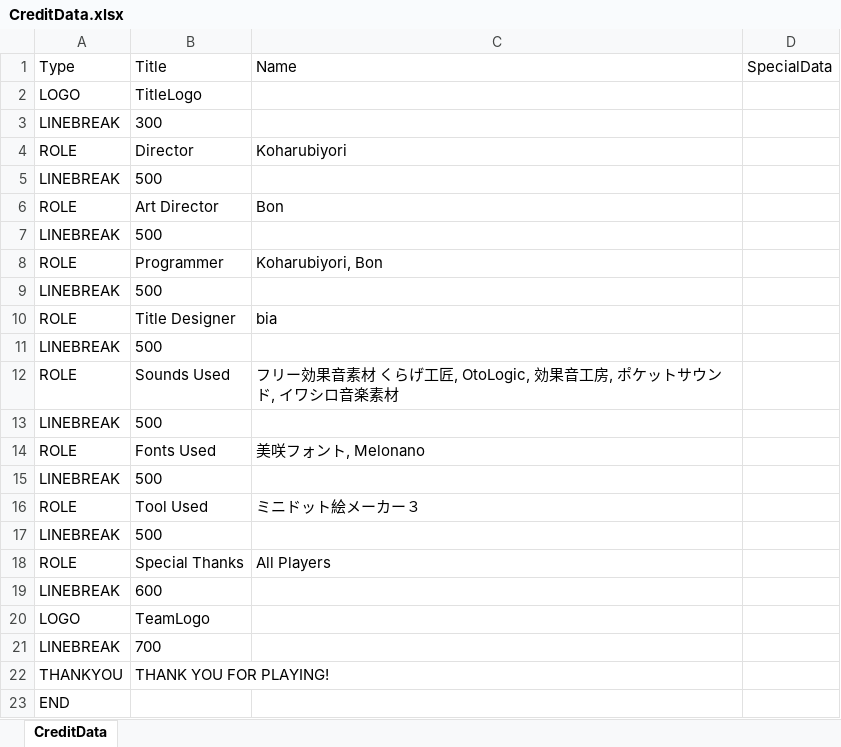
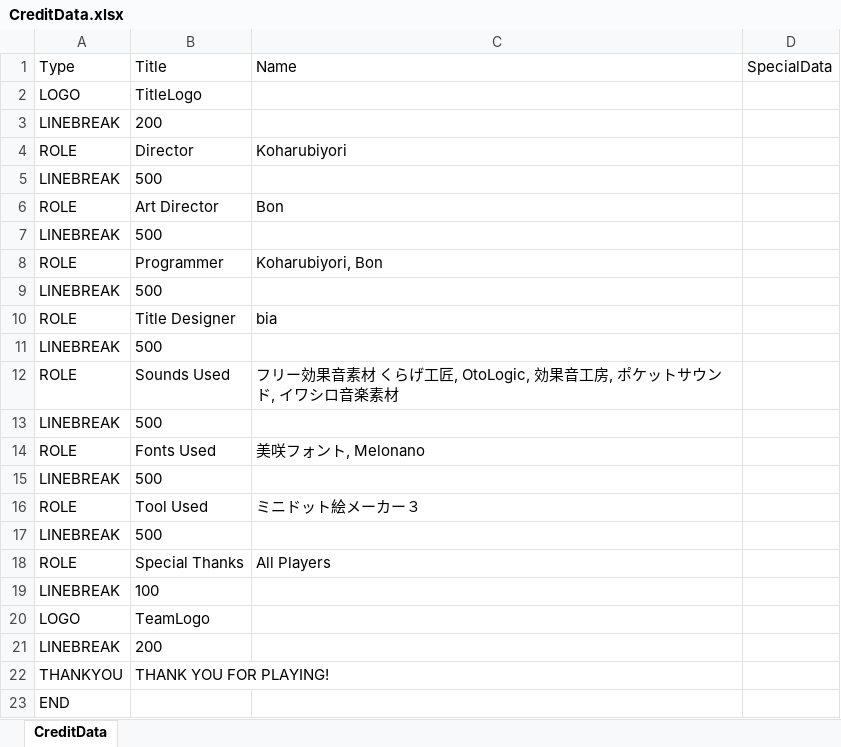
Before and after one commit to Koha58/FLUFF_SWING, an Excel workbook: Assets/Data/CreditData.xlsx, sheet CreditData, drawn as a sheet; values as stored, in another font and other column widths than the file's, no borders; the diff names each change by its address in the sheet, - before the commit and + after, or states it on an @@ line.

```diff
--- a/Assets/Data/CreditData.xlsx (sheet CreditData)
+++ b/Assets/Data/CreditData.xlsx (sheet CreditData)
-B3: 300
+B3: 200
-B19: 600
+B19: 100
-B21: 700
+B21: 200
```
Also changed, not shown: 7 other files.
